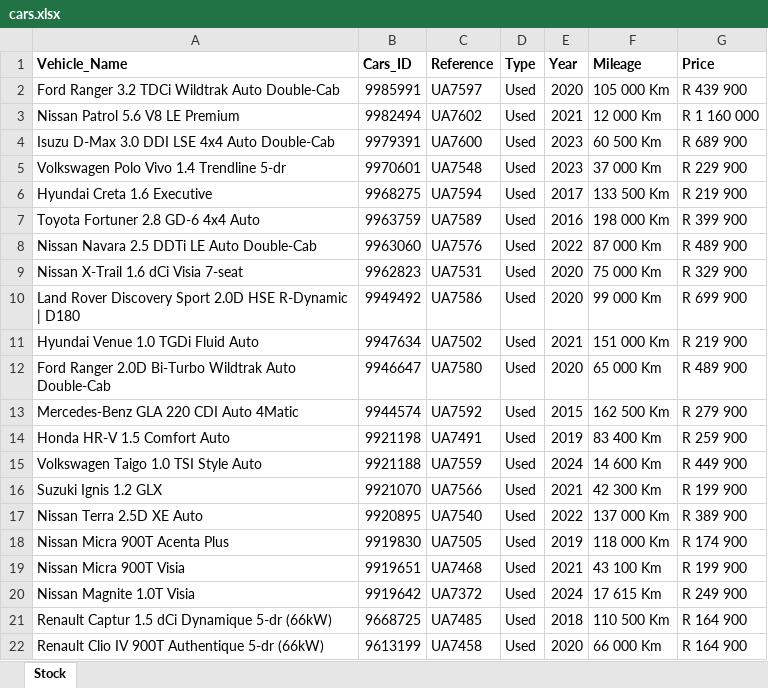
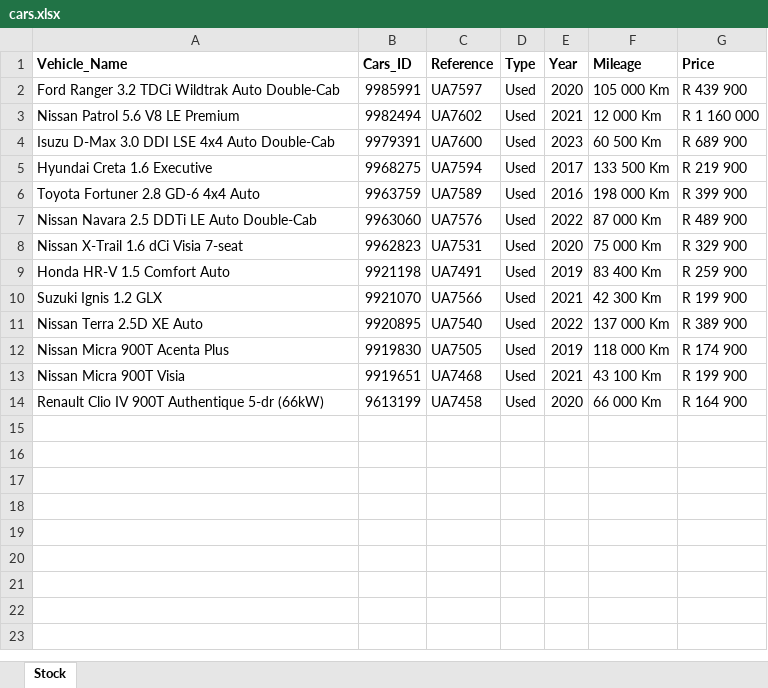
Before and after one commit to Kweezy01/pmgpy, an Excel workbook: src/produktaNissan/cars.xlsx, sheet Stock, drawn as a sheet; values as stored, in another font and other column widths than the file's, no borders; the diff names each change by its address in the sheet, - before the commit and + after, or states it on an @@ line.

```diff
--- a/src/produktaNissan/cars.xlsx (sheet Stock)
+++ b/src/produktaNissan/cars.xlsx (sheet Stock)
-row 5: Volkswagen Polo Vivo 1.4 Trendline 5-dr | 9970601 | UA7548 | Used | 2023 | 37 000 Km | R 229 900
-row 10: Land Rover Discovery Sport 2.0D HSE R-Dynamic | D180 | 9949492 | UA7586 | Used | 2020 | 99 000 Km | R 699 900
-row 11: Hyundai Venue 1.0 TGDi Fluid Auto | 9947634 | UA7502 | Used | 2021 | 151 000 Km | R 219 900
-row 12: Ford Ranger 2.0D Bi-Turbo Wildtrak Auto Double-Cab | 9946647 | UA7580 | Used | 2020 | 65 000 Km | R 489 900
-row 13: Mercedes-Benz GLA 220 CDI Auto 4Matic | 9944574 | UA7592 | Used | 2015 | 162 500 Km | R 279 900
-row 15: Volkswagen Taigo 1.0 TSI Style Auto | 9921188 | UA7559 | Used | 2024 | 14 600 Km | R 449 900
-row 20: Nissan Magnite 1.0T Visia | 9919642 | UA7372 | Used | 2024 | 17 615 Km | R 249 900
-row 21: Renault Captur 1.5 dCi Dynamique 5-dr (66kW) | 9668725 | UA7485 | Used | 2018 | 110 500 Km | R 164 900
```
Also changed, not shown: output/stockgpt.xlsx, src/fordMalalane/cars.xlsx, 10 other files.
